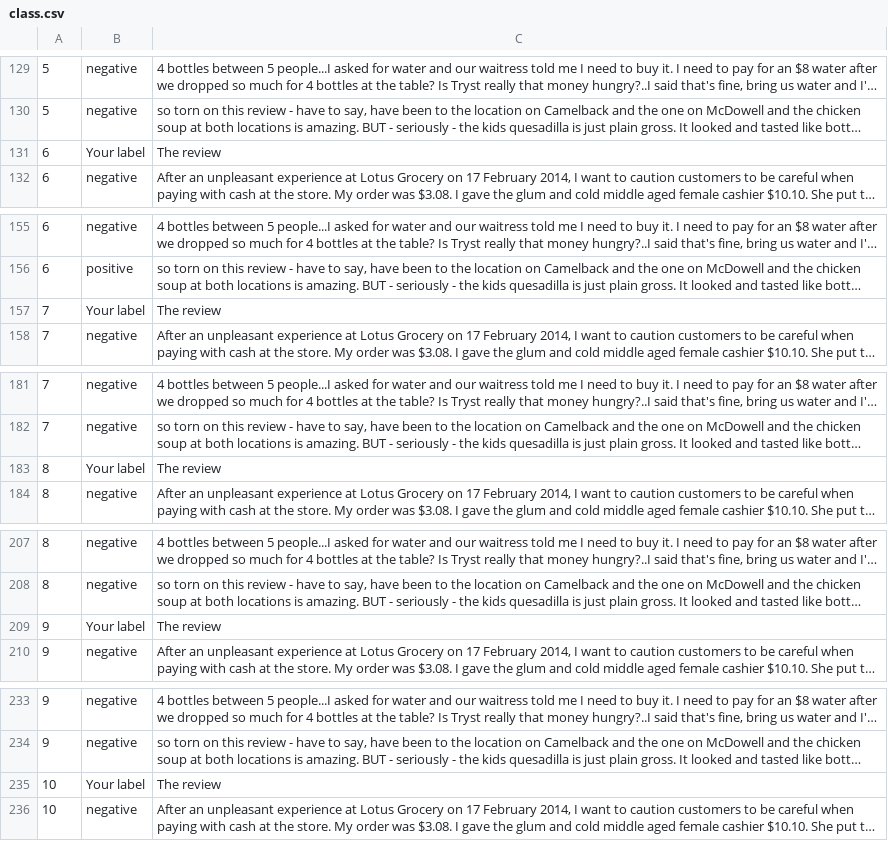
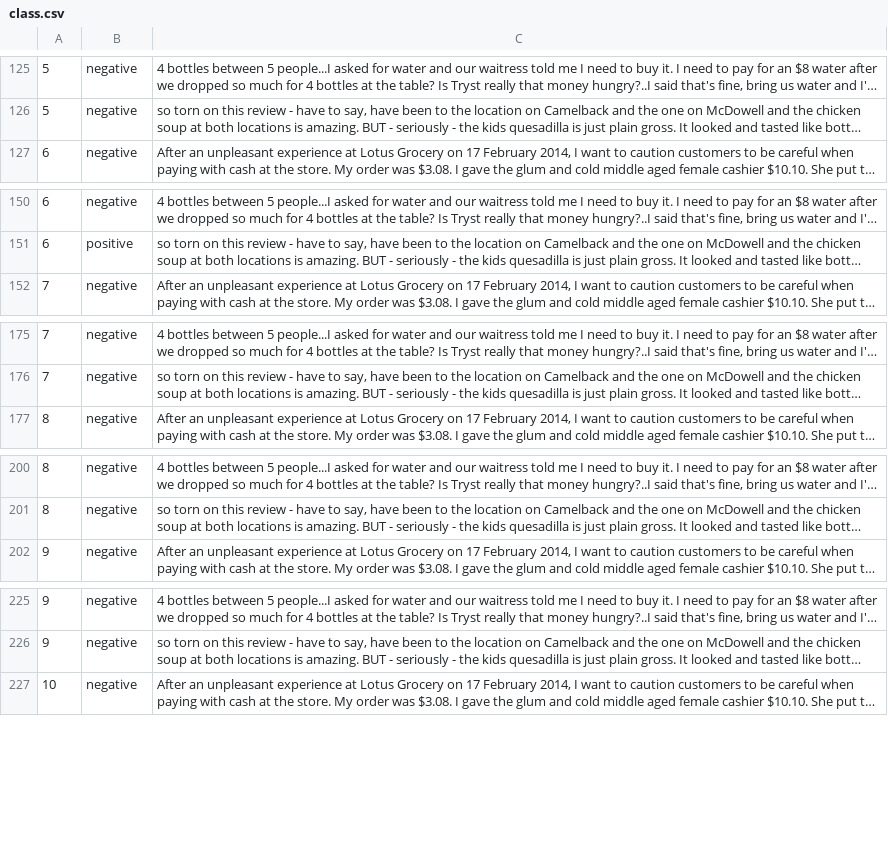
Before and after one commit to AbeHandler/everything, a CSV file: teaching/4604fall2020/week11/other_files/class.csv, drawn as a sheet; only a part is shown, gaps mark what is left out; long unchanged cells end in …; removed rows and columns are numbered as before the commit, all else as after; the diff covers the shown part only; the diff names each change by its address in the sheet, - before the commit and + after, or states it on an @@ line.

```diff
--- a/teaching/4604fall2020/week11/other_files/class.csv
+++ b/teaching/4604fall2020/week11/other_files/class.csv
-row 131: 6 | Your label | The review
-row 157: 7 | Your label | The review
-row 183: 8 | Your label | The review
-row 209: 9 | Your label | The review
-row 235: 10 | Your label | The review
```
Also changed, not shown: 1 added row and 25 removed rows elsewhere in this file, 11 other files.
